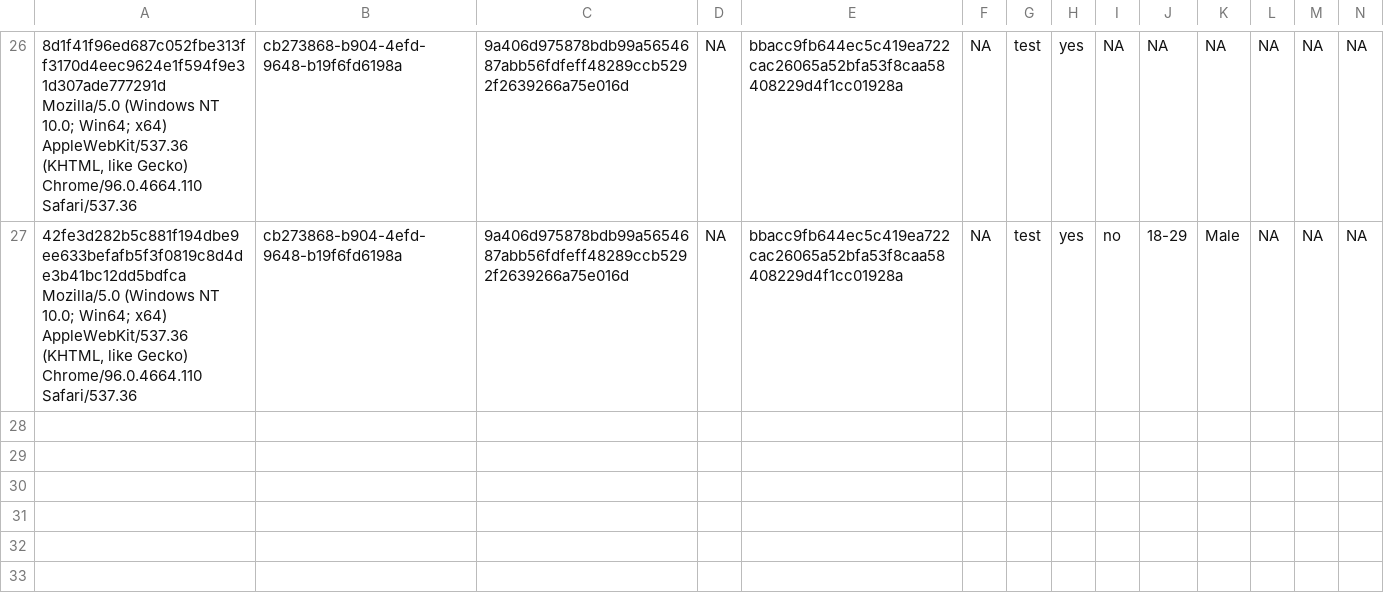
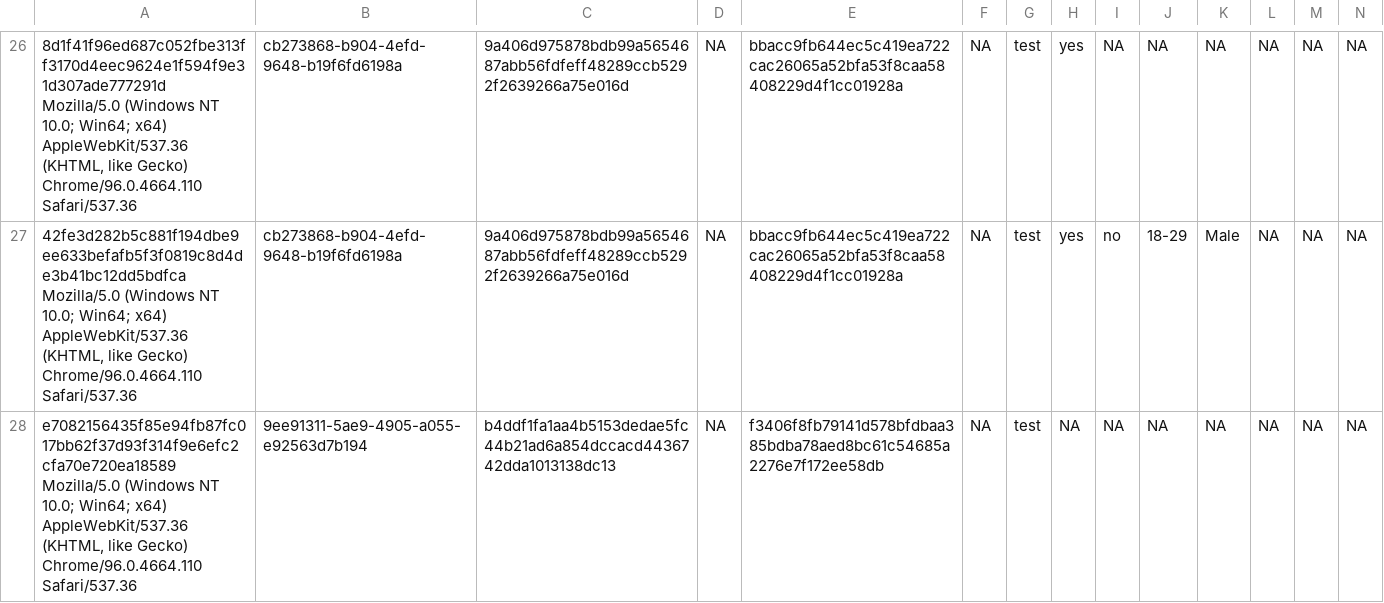
Before and after one commit to amp2-tpp/transparent-psi-results, a CSV file: test_data/tpp_test_results_from_23-12-2021.csv, drawn as a sheet; only a part is shown, gaps mark what is left out; rows hold the shown columns only; the diff names each change by its address in the sheet, - before the commit and + after, or states it on an @@ line.

Commit message:
data received

```diff
--- a/test_data/tpp_test_results_from_23-12-2021.csv
+++ b/test_data/tpp_test_results_from_23-12-2021.csv
+row 28: e7082156435f85e94fb87fc017bb62f37d93f314f9e6efc2cfa70e720ea18589 Mozilla/5.0 (Windows NT 10.0; Win64; x64) AppleWebKit/537.36 (KHTML, like Gecko) Chrome/96.0.4664.110 Safari/537.36 | 9ee91311-5ae9-4905-a055-e92563d7b194 | b4ddf1fa1aa4b5153dedae5fc44b21ad6a854dccacd4436742dda1013138dc13 | NA | f3406f8fb79141d578bfdbaa385bdba78aed8bc61c54685a2276e7f172ee58db | NA | test | NA | NA | NA | NA | NA | NA | NA
```
